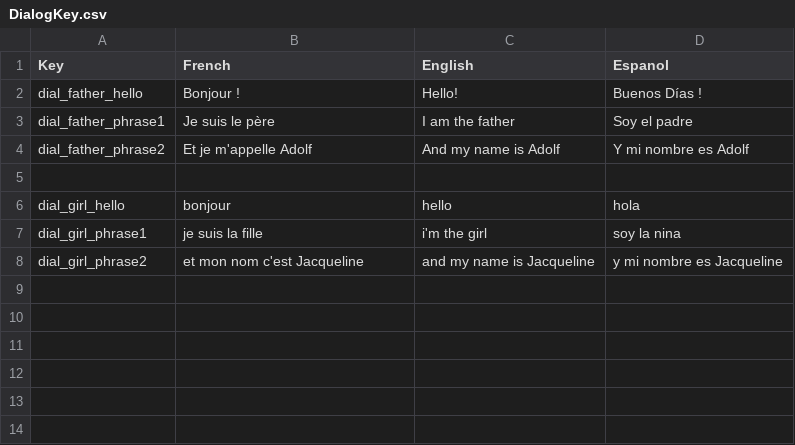
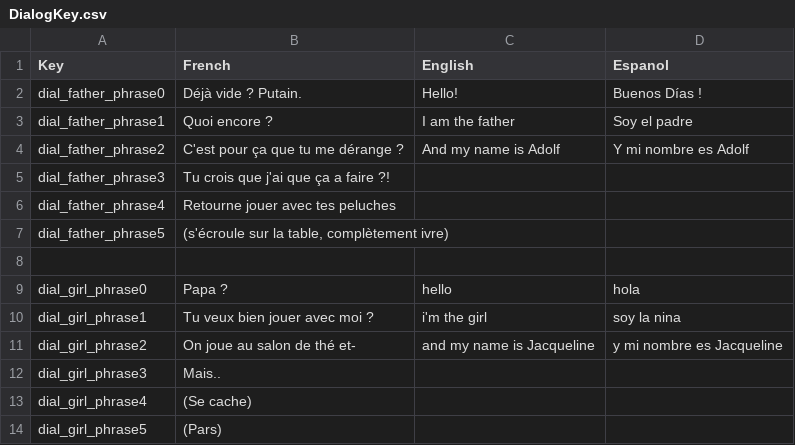
Before and after one commit to GuyomeC/ProjetNarratif3D, a CSV file: Assets/Guillaume/DialogKey.csv, drawn as a sheet.

Commit message:
[UPDATE] Ajoute dialogues scènes 1
Modif csv

```diff
--- a/Assets/Guillaume/DialogKey.csv
+++ b/Assets/Guillaume/DialogKey.csv
@@ -1,8 +1,14 @@
 Key;French;English;Espanol
-dial_father_hello;Bonjour !;Hello!;Buenos Días !
-dial_father_phrase1;Je suis le père;I am the father ;Soy el padre
-dial_father_phrase2;Et je m'appelle Adolf;And my name is Adolf;Y mi nombre es Adolf
+dial_father_phrase0;Déjà vide ? Putain.;Hello!;Buenos Días !
+dial_father_phrase1;Quoi encore ?;I am the father ;Soy el padre
+dial_father_phrase2;C'est pour ça que tu me dérange ? ;And my name is Adolf;Y mi nombre es Adolf
+dial_father_phrase3;Tu crois que j'ai que ça a faire ?!;;
+dial_father_phrase4;Retourne jouer avec tes peluches;;
+dial_father_phrase5;(s'écroule sur la table, complètement ivre);;
 ;;;
-dial_girl_hello;bonjour;hello;hola
-dial_girl_phrase1;je suis la fille;i'm the girl;soy la nina
-dial_girl_phrase2;et mon nom c'est Jacqueline;and my name is Jacqueline;y mi nombre es Jacqueline
+dial_girl_phrase0;Papa ?;hello;hola
+dial_girl_phrase1;Tu veux bien jouer avec moi ?;i'm the girl;soy la nina
+dial_girl_phrase2;On joue au salon de thé et-;and my name is Jacqueline;y mi nombre es Jacqueline
+dial_girl_phrase3;Mais.. ;;
+dial_girl_phrase4;(Se cache);;
+dial_girl_phrase5;(Pars);;
```
Also changed, not shown: 3 other files.
